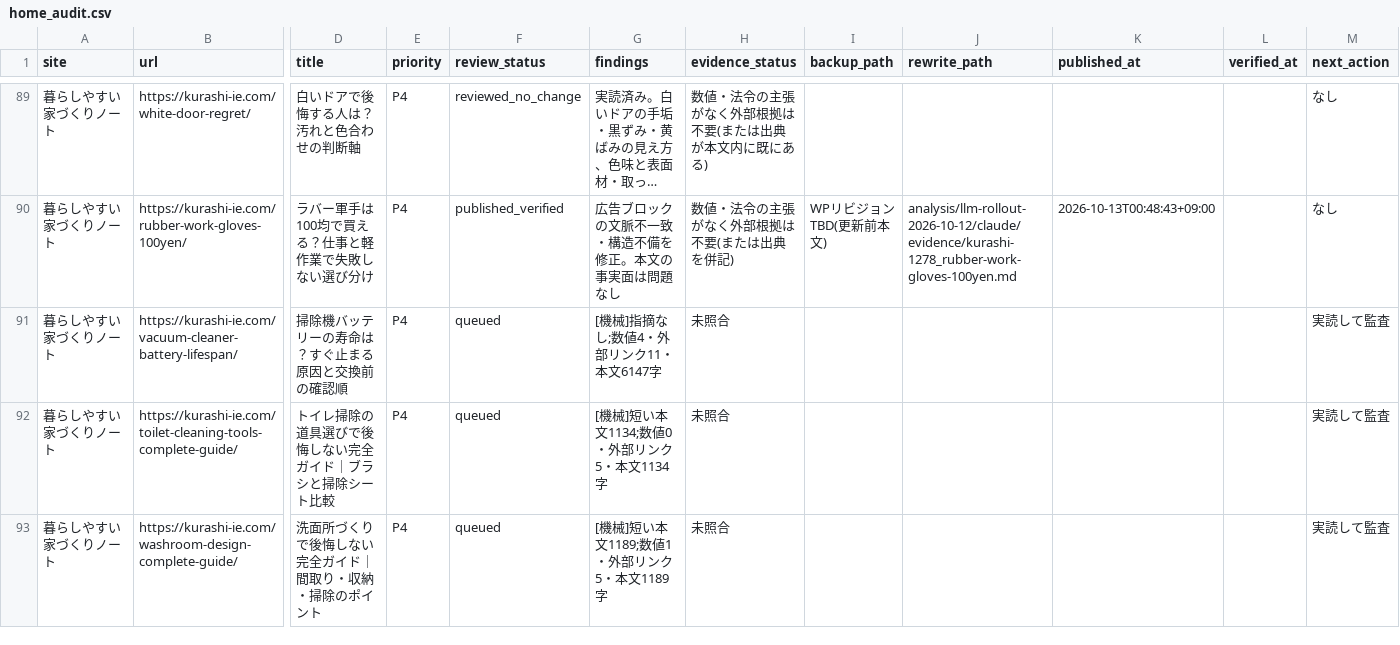
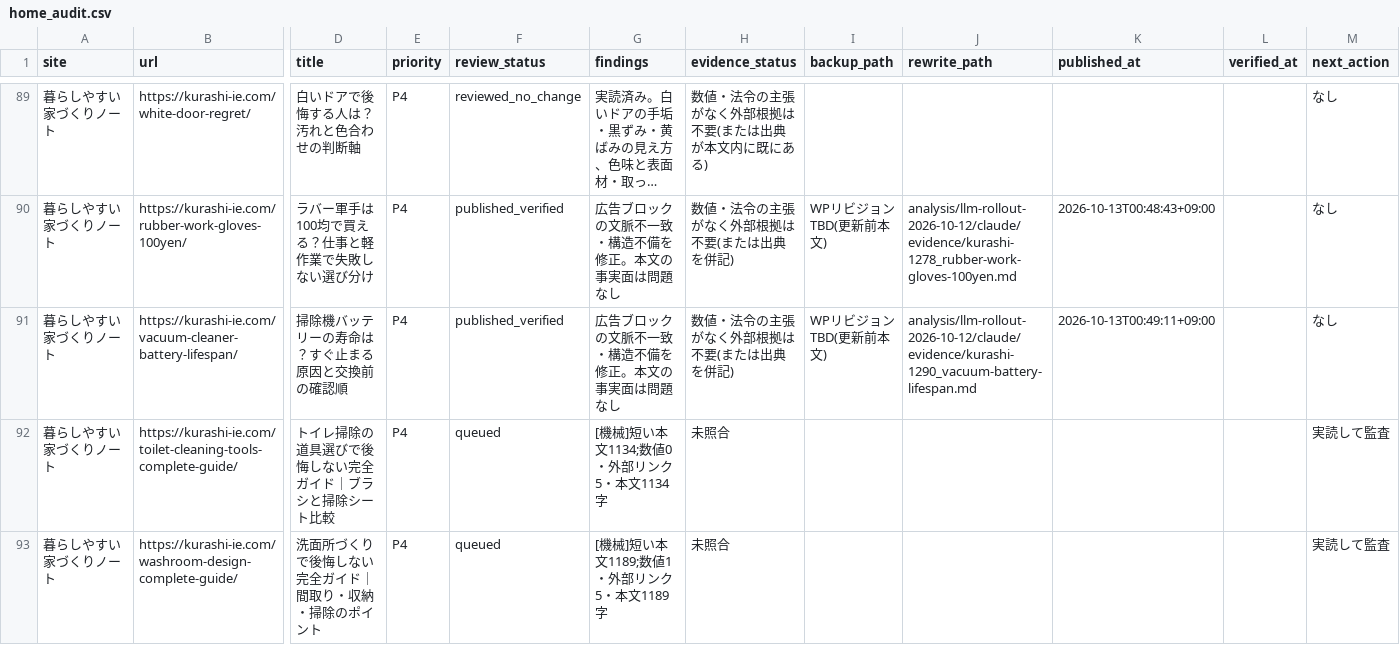
Before and after one commit to ebimayo5/unified-article-app, a CSV file: analysis/llm-rollout-2026-10-12/claude/home_audit.csv, drawn as a sheet; only a part is shown, gaps mark what is left out; long unchanged cells end in …; the diff names each change by its address in the sheet, - before the commit and + after, or states it on an @@ line.

```diff
--- a/analysis/llm-rollout-2026-10-12/claude/home_audit.csv
+++ b/analysis/llm-rollout-2026-10-12/claude/home_audit.csv
-F91 (review_status): queued
+F91 (review_status): published_verified
-G91 (findings): [機械]指摘なし;数値4・外部リンク11・本文6147字
+G91 (findings): 広告ブロックの文脈不一致・構造不備を修正。本文の事実面は問題なし
-H91 (evidence_status): 未照合
+H91 (evidence_status): 数値・法令の主張がなく外部根拠は不要(または出典を併記)
-I91 (backup_path): (empty)
+I91 (backup_path): WPリビジョンTBD(更新前本文)
-J91 (rewrite_path): (empty)
+J91 (rewrite_path): analysis/llm-rollout-2026-10-12/claude/evidence/kurashi-1290_vacuum-battery-lifespan.md
-K91 (published_at): (empty)
+K91 (published_at): 2026-10-13T00:49:11+09:00
-M91 (next_action): 実読して監査
+M91 (next_action): なし
```
Also changed, not shown: 1 other file.
